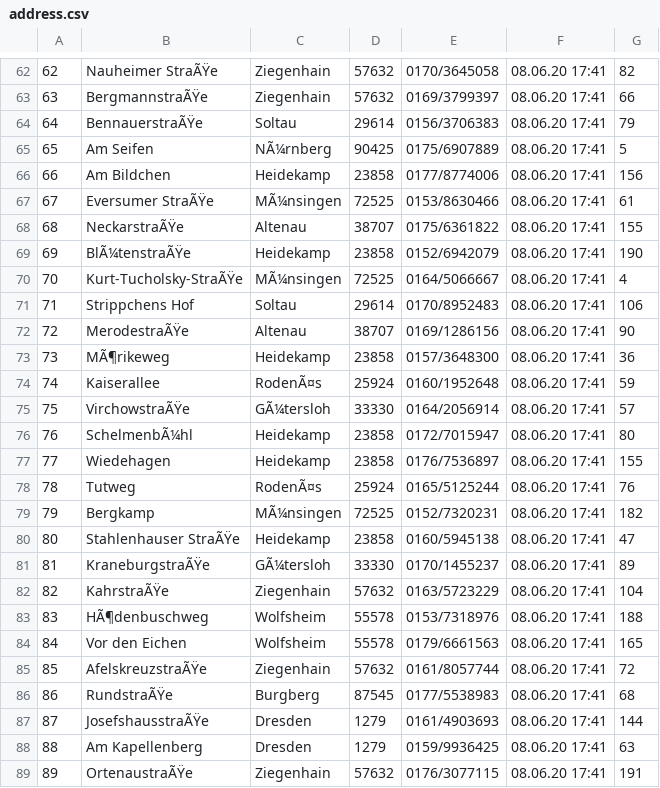
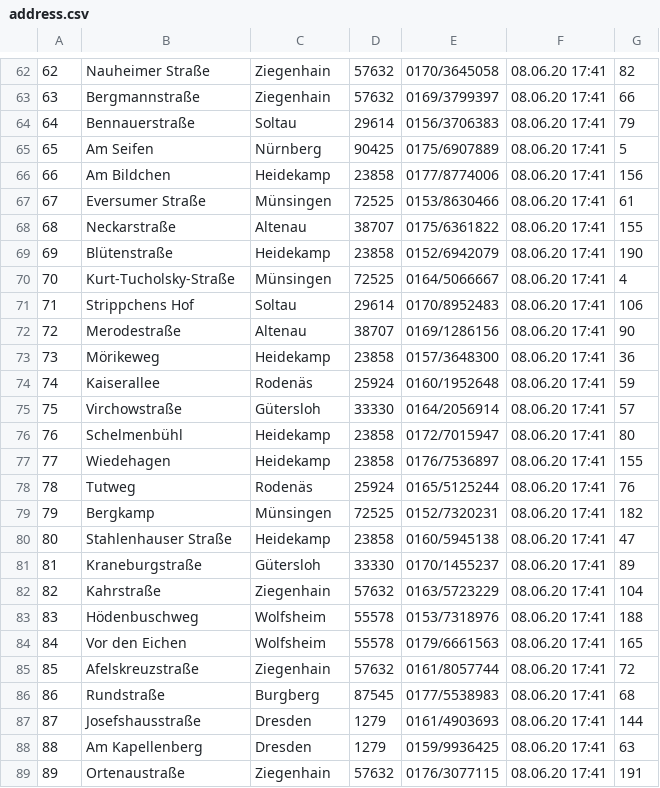
Before and after one commit to brrrachel/MultCaseNotionLogExtr, a CSV file: data/Online_Rental_Shop/files/address.csv, drawn as a sheet; only a part is shown, gaps mark what is left out; the diff covers the shown part only.

```diff
--- a/data/Online_Rental_Shop/files/address.csv
+++ b/data/Online_Rental_Shop/files/address.csv
@@ -62,28 +62,28 @@
-62,Nauheimer StraÃŸe,Ziegenhain,57632,0170/3645058,08.06.20 17:41,82
-63,BergmannstraÃŸe,Ziegenhain,57632,0169/3799397,08.06.20 17:41,66
-64,BennauerstraÃŸe,Soltau,29614,0156/3706383,08.06.20 17:41,79
-65,Am Seifen,NÃ¼rnberg,90425,0175/6907889,08.06.20 17:41,5
+62,Nauheimer Straße,Ziegenhain,57632,0170/3645058,08.06.20 17:41,82
+63,Bergmannstraße,Ziegenhain,57632,0169/3799397,08.06.20 17:41,66
+64,Bennauerstraße,Soltau,29614,0156/3706383,08.06.20 17:41,79
+65,Am Seifen,Nürnberg,90425,0175/6907889,08.06.20 17:41,5
 66,Am Bildchen,Heidekamp,23858,0177/8774006,08.06.20 17:41,156
-67,Eversumer StraÃŸe,MÃ¼nsingen,72525,0153/8630466,08.06.20 17:41,61
-68,NeckarstraÃŸe,Altenau,38707,0175/6361822,08.06.20 17:41,155
-69,BlÃ¼tenstraÃŸe,Heidekamp,23858,0152/6942079,08.06.20 17:41,190
-70,Kurt-Tucholsky-StraÃŸe,MÃ¼nsingen,72525,0164/5066667,08.06.20 17:41,4
+67,Eversumer Straße,Münsingen,72525,0153/8630466,08.06.20 17:41,61
+68,Neckarstraße,Altenau,38707,0175/6361822,08.06.20 17:41,155
+69,Blütenstraße,Heidekamp,23858,0152/6942079,08.06.20 17:41,190
+70,Kurt-Tucholsky-Straße,Münsingen,72525,0164/5066667,08.06.20 17:41,4
 71,Strippchens Hof,Soltau,29614,0170/8952483,08.06.20 17:41,106
-72,MerodestraÃŸe,Altenau,38707,0169/1286156,08.06.20 17:41,90
-73,MÃ¶rikeweg,Heidekamp,23858,0157/3648300,08.06.20 17:41,36
-74,Kaiserallee,RodenÃ¤s,25924,0160/1952648,08.06.20 17:41,59
-75,VirchowstraÃŸe,GÃ¼tersloh,33330,0164/2056914,08.06.20 17:41,57
-76,SchelmenbÃ¼hl,Heidekamp,23858,0172/7015947,08.06.20 17:41,80
+72,Merodestraße,Altenau,38707,0169/1286156,08.06.20 17:41,90
+73,Mörikeweg,Heidekamp,23858,0157/3648300,08.06.20 17:41,36
+74,Kaiserallee,Rodenäs,25924,0160/1952648,08.06.20 17:41,59
+75,Virchowstraße,Gütersloh,33330,0164/2056914,08.06.20 17:41,57
+76,Schelmenbühl,Heidekamp,23858,0172/7015947,08.06.20 17:41,80
 77,Wiedehagen,Heidekamp,23858,0176/7536897,08.06.20 17:41,155
-78,Tutweg,RodenÃ¤s,25924,0165/5125244,08.06.20 17:41,76
-79,Bergkamp,MÃ¼nsingen,72525,0152/7320231,08.06.20 17:41,182
-80,Stahlenhauser StraÃŸe,Heidekamp,23858,0160/5945138,08.06.20 17:41,47
-81,KraneburgstraÃŸe,GÃ¼tersloh,33330,0170/1455237,08.06.20 17:41,89
-82,KahrstraÃŸe,Ziegenhain,57632,0163/5723229,08.06.20 17:41,104
-83,HÃ¶denbuschweg,Wolfsheim,55578,0153/7318976,08.06.20 17:41,188
+78,Tutweg,Rodenäs,25924,0165/5125244,08.06.20 17:41,76
+79,Bergkamp,Münsingen,72525,0152/7320231,08.06.20 17:41,182
+80,Stahlenhauser Straße,Heidekamp,23858,0160/5945138,08.06.20 17:41,47
+81,Kraneburgstraße,Gütersloh,33330,0170/1455237,08.06.20 17:41,89
+82,Kahrstraße,Ziegenhain,57632,0163/5723229,08.06.20 17:41,104
+83,Hödenbuschweg,Wolfsheim,55578,0153/7318976,08.06.20 17:41,188
 84,Vor den Eichen,Wolfsheim,55578,0179/6661563,08.06.20 17:41,165
-85,AfelskreuzstraÃŸe,Ziegenhain,57632,0161/8057744,08.06.20 17:41,72
-86,RundstraÃŸe,Burgberg,87545,0177/5538983,08.06.20 17:41,68
-87,JosefshausstraÃŸe,Dresden,1279,0161/4903693,08.06.20 17:41,144
+85,Afelskreuzstraße,Ziegenhain,57632,0161/8057744,08.06.20 17:41,72
+86,Rundstraße,Burgberg,87545,0177/5538983,08.06.20 17:41,68
+87,Josefshausstraße,Dresden,1279,0161/4903693,08.06.20 17:41,144
 88,Am Kapellenberg,Dresden,1279,0159/9936425,08.06.20 17:41,63
-89,OrtenaustraÃŸe,Ziegenhain,57632,0176/3077115,08.06.20 17:41,191
+89,Ortenaustraße,Ziegenhain,57632,0176/3077115,08.06.20 17:41,191
```
Also changed, not shown: 64 edited cells elsewhere in this file, data/Online_Rental_Shop/files/staff.csv, 5 other files.
